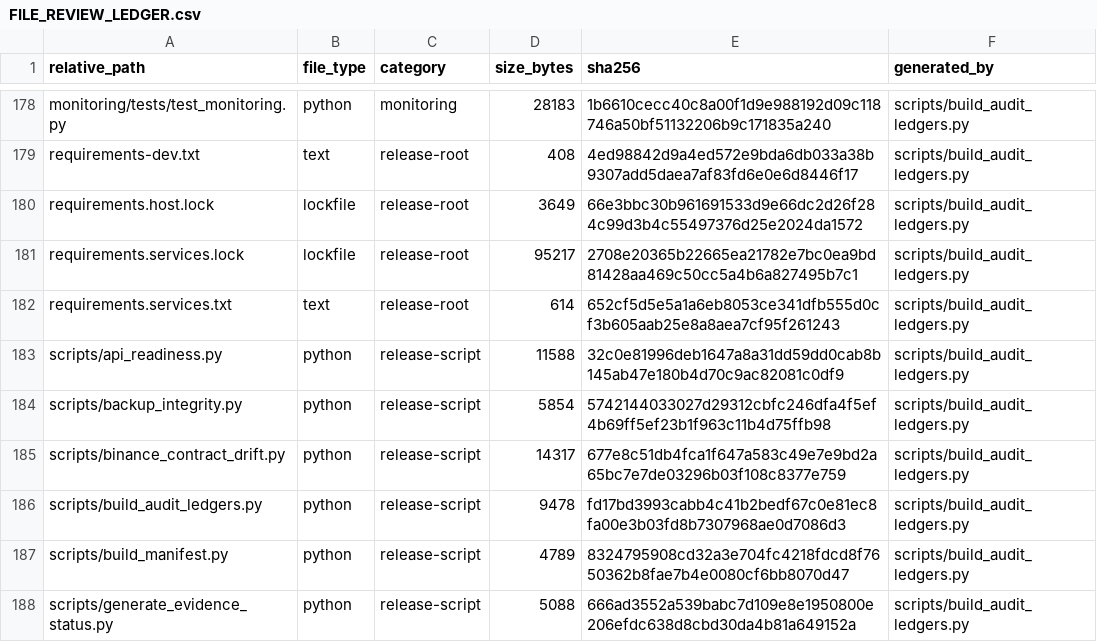
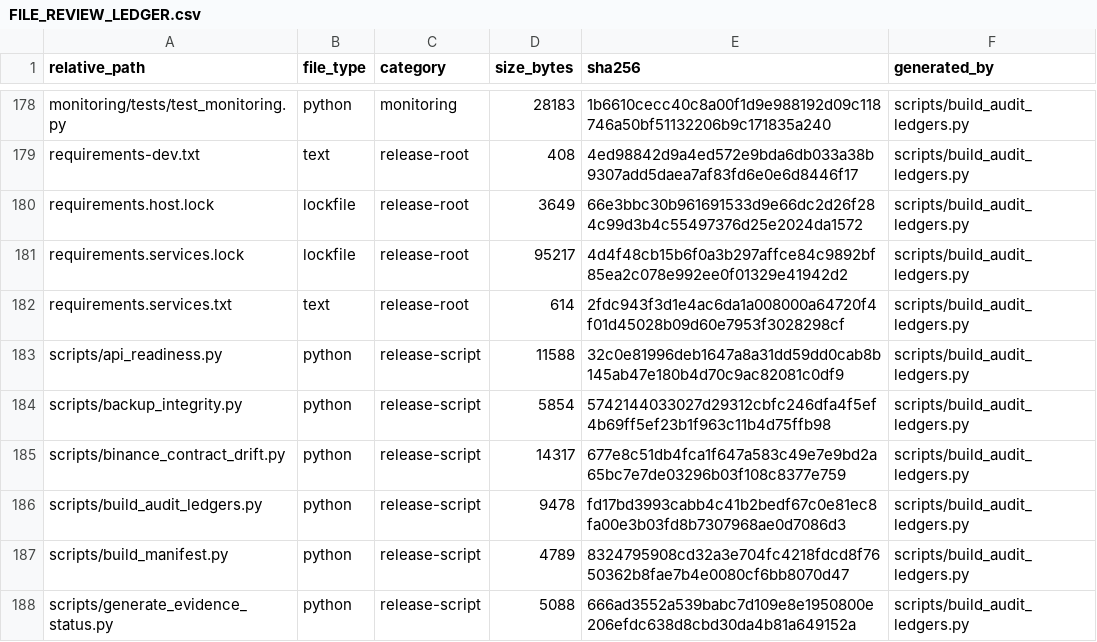
Before and after one commit to asad13-Binana/Binana-Binance-Spot-Trading-Sharia-Compliance-BOT-TestNet, a CSV file: docs/audit/FILE_REVIEW_LEDGER.csv, drawn as a sheet; only a part is shown, gaps mark what is left out.

```diff
--- a/docs/audit/FILE_REVIEW_LEDGER.csv
+++ b/docs/audit/FILE_REVIEW_LEDGER.csv
@@ -180,4 +180,4 @@ requirements-dev.txt,text,release-root,408,4ed98842d9a4ed572e9bda6db033a38b9307a
 requirements.host.lock,lockfile,release-root,3649,66e3bbc30b961691533d9e66dc2d26f284c99d3b4c55497376d25e2024da1572,scripts/build_audit_ledgers.py
-requirements.services.lock,lockfile,release-root,95217,2708e20365b22665ea21782e7bc0ea9bd81428aa469c50cc5a4b6a827495b7c1,scripts/build_audit_ledgers.py
-requirements.services.txt,text,release-root,614,652cf5d5e5a1a6eb8053ce341dfb555d0cf3b605aab25e8a8aea7cf95f261243,scripts/build_audit_ledgers.py
+requirements.services.lock,lockfile,release-root,95217,4d4f48cb15b6f0a3b297affce84c9892bf85ea2c078e992ee0f01329e41942d2,scripts/build_audit_ledgers.py
+requirements.services.txt,text,release-root,614,2fdc943f3d1e4ac6da1a008000a64720f4f01d45028b09d60e7953f3028298cf,scripts/build_audit_ledgers.py
 scripts/api_readiness.py,python,release-script,11588,32c0e81996deb1647a8a31dd59dd0cab8b145ab47e180b4d70c9ac82081c0df9,scripts/build_audit_ledgers.py
```
Also changed, not shown: 4 other files.
